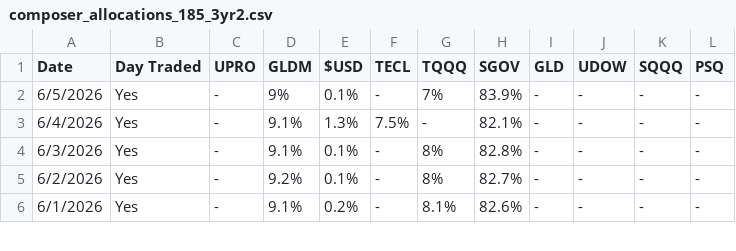
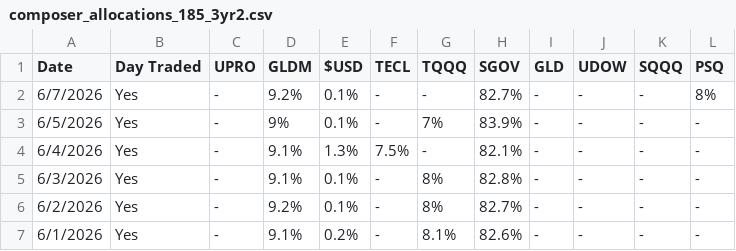
Before and after one commit to brianlee8309/blee-quant-site, a CSV file: composer_allocations_185_3yr2.csv, drawn as a sheet; only a part is shown.

```diff
--- a/composer_allocations_185_3yr2.csv
+++ b/composer_allocations_185_3yr2.csv
@@ -1,2 +1,3 @@
 Date,Day Traded,UPRO,GLDM,$USD,TECL,TQQQ,SGOV,GLD,UDOW,SQQQ,PSQ
+6/7/2026,Yes,-,9.2%,0.1%,-,-,82.7%,-,-,-,8%
 6/5/2026,Yes,-,9%,0.1%,-,7%,83.9%,-,-,-,-
```
Also changed, not shown: composer_allocations_185.csv, composer_allocations_185v2.csv, 26 other files.
